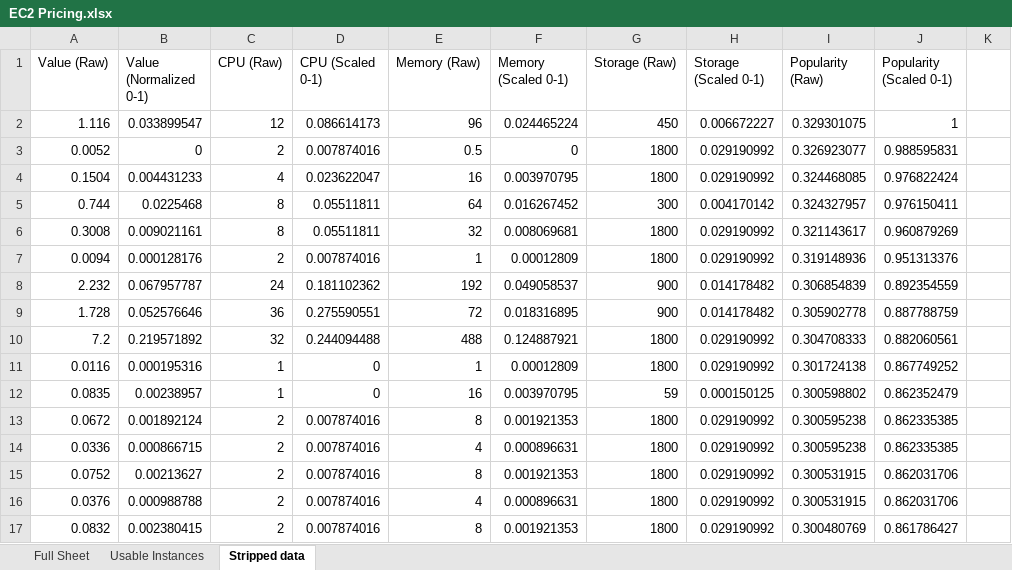
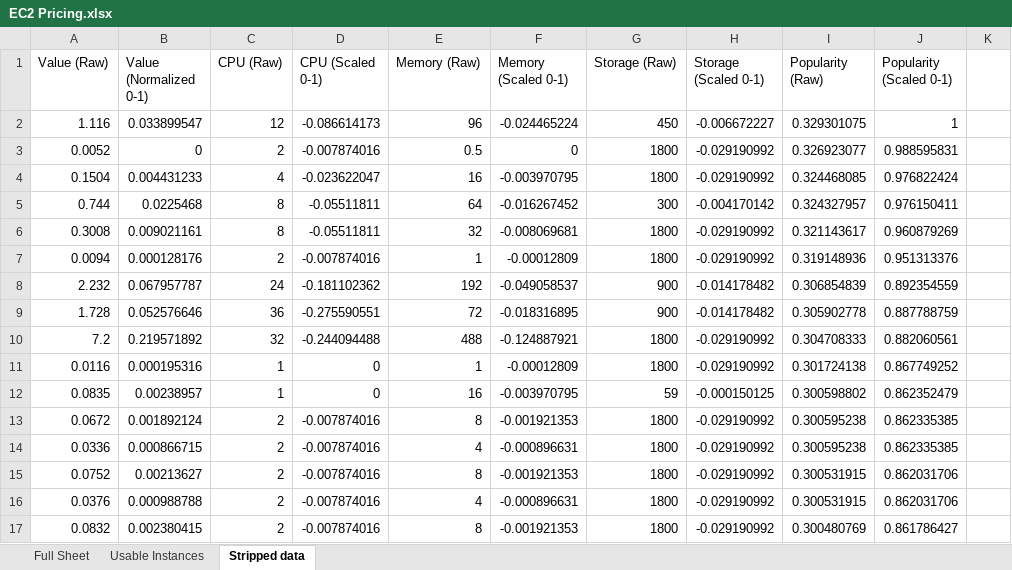
Before and after one commit to ben-millar/FYP, an Excel workbook: Data/EC2 Pricing.xlsx, sheet Stripped data, drawn as a sheet; only a part is shown; values as stored, in another font and other column widths than the file's, no borders; the diff covers the shown part only; the diff names each change by its address in the sheet, - before the commit and + after, or states it on an @@ line.

```diff
--- a/Data/EC2 Pricing.xlsx (sheet Stripped data)
+++ b/Data/EC2 Pricing.xlsx (sheet Stripped data)
-D2 (CPU (Scaled 0-1)): 0.086614173
+D2 (CPU (Scaled 0-1)): -0.086614173
-F2 (Memory (Scaled 0-1)): 0.024465224
+F2 (Memory (Scaled 0-1)): -0.024465224
-H2 (Storage (Scaled 0-1)): 0.006672227
+H2 (Storage (Scaled 0-1)): -0.006672227
-D3 (CPU (Scaled 0-1)): 0.007874016
+D3 (CPU (Scaled 0-1)): -0.007874016
-H3:H4 (Storage (Scaled 0-1)): 0.029190992
+H3:H4 (Storage (Scaled 0-1)): -0.029190992
-D4 (CPU (Scaled 0-1)): 0.023622047
+D4 (CPU (Scaled 0-1)): -0.023622047
-F4 (Memory (Scaled 0-1)): 0.003970795
+F4 (Memory (Scaled 0-1)): -0.003970795
-D5:D6 (CPU (Scaled 0-1)): 0.05511811
+D5:D6 (CPU (Scaled 0-1)): -0.05511811
-F5 (Memory (Scaled 0-1)): 0.016267452
+F5 (Memory (Scaled 0-1)): -0.016267452
-H5 (Storage (Scaled 0-1)): 0.004170142
+H5 (Storage (Scaled 0-1)): -0.004170142
-F6 (Memory (Scaled 0-1)): 0.008069681
+F6 (Memory (Scaled 0-1)): -0.008069681
-H6:H7 (Storage (Scaled 0-1)): 0.029190992
+H6:H7 (Storage (Scaled 0-1)): -0.029190992
-D7 (CPU (Scaled 0-1)): 0.007874016
+D7 (CPU (Scaled 0-1)): -0.007874016
-F7 (Memory (Scaled 0-1)): 0.00012809
+F7 (Memory (Scaled 0-1)): -0.00012809
-D8 (CPU (Scaled 0-1)): 0.181102362
+D8 (CPU (Scaled 0-1)): -0.181102362
-F8 (Memory (Scaled 0-1)): 0.049058537
+F8 (Memory (Scaled 0-1)): -0.049058537
-H8:H9 (Storage (Scaled 0-1)): 0.014178482
+H8:H9 (Storage (Scaled 0-1)): -0.014178482
-D9 (CPU (Scaled 0-1)): 0.275590551
+D9 (CPU (Scaled 0-1)): -0.275590551
-F9 (Memory (Scaled 0-1)): 0.018316895
+F9 (Memory (Scaled 0-1)): -0.018316895
-D10 (CPU (Scaled 0-1)): 0.244094488
+D10 (CPU (Scaled 0-1)): -0.244094488
-F10 (Memory (Scaled 0-1)): 0.124887921
+F10 (Memory (Scaled 0-1)): -0.124887921
-H10:H11 (Storage (Scaled 0-1)): 0.029190992
+H10:H11 (Storage (Scaled 0-1)): -0.029190992
-F11 (Memory (Scaled 0-1)): 0.00012809
+F11 (Memory (Scaled 0-1)): -0.00012809
-F12 (Memory (Scaled 0-1)): 0.003970795
+F12 (Memory (Scaled 0-1)): -0.003970795
-H12 (Storage (Scaled 0-1)): 0.000150125
+H12 (Storage (Scaled 0-1)): -0.000150125
-D13:D17 (CPU (Scaled 0-1)): 0.007874016
+D13:D17 (CPU (Scaled 0-1)): -0.007874016
-F13 (Memory (Scaled 0-1)): 0.001921353
+F13 (Memory (Scaled 0-1)): -0.001921353
-H13:H17 (Storage (Scaled 0-1)): 0.029190992
+H13:H17 (Storage (Scaled 0-1)): -0.029190992
-F14 (Memory (Scaled 0-1)): 0.000896631
+F14 (Memory (Scaled 0-1)): -0.000896631
-F15 (Memory (Scaled 0-1)): 0.001921353
+F15 (Memory (Scaled 0-1)): -0.001921353
-F16 (Memory (Scaled 0-1)): 0.000896631
+F16 (Memory (Scaled 0-1)): -0.000896631
-F17 (Memory (Scaled 0-1)): 0.001921353
+F17 (Memory (Scaled 0-1)): -0.001921353
```
Also changed, not shown: 1099 edited cells elsewhere in this sheet, formulas that keep their value, 10 other files.
